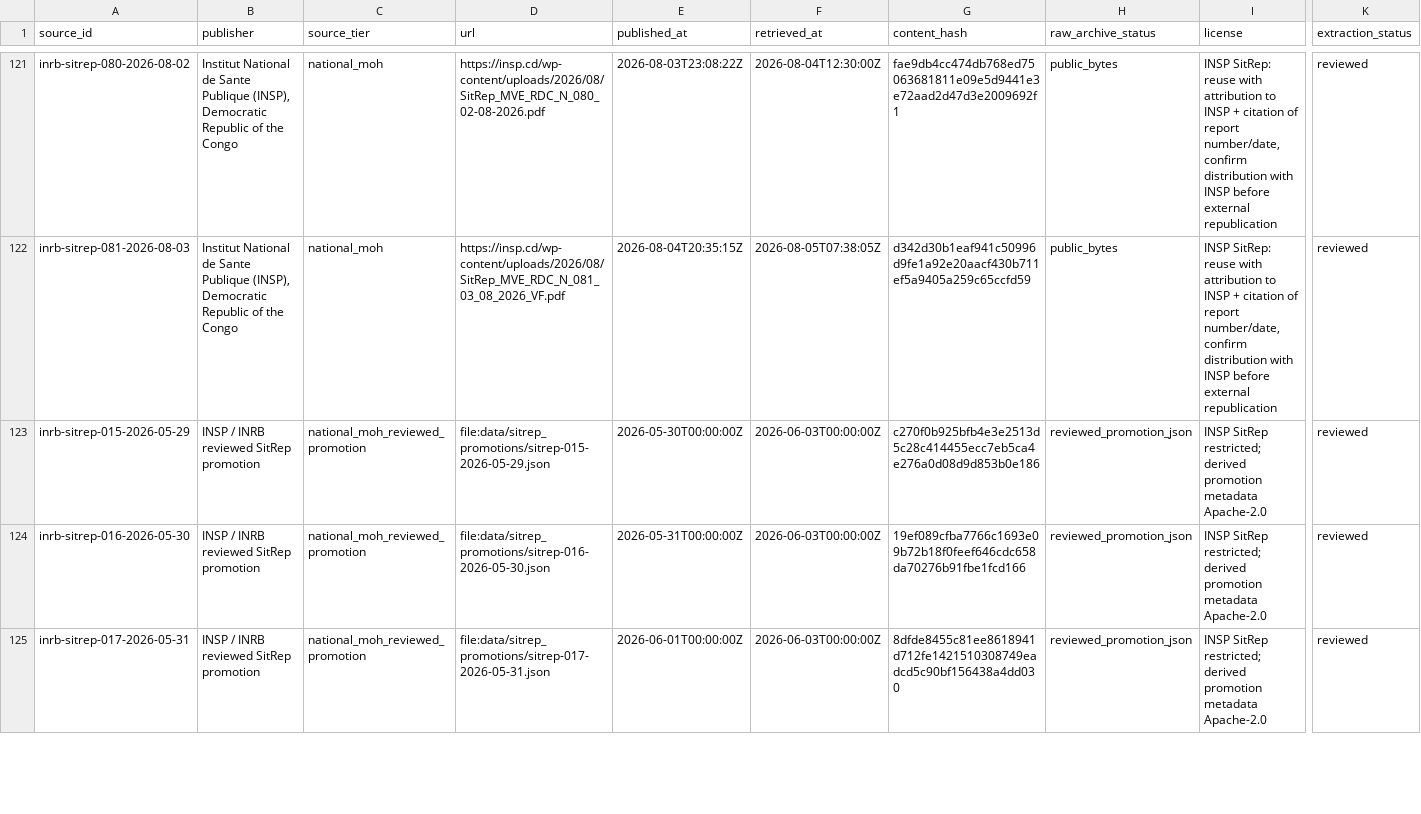
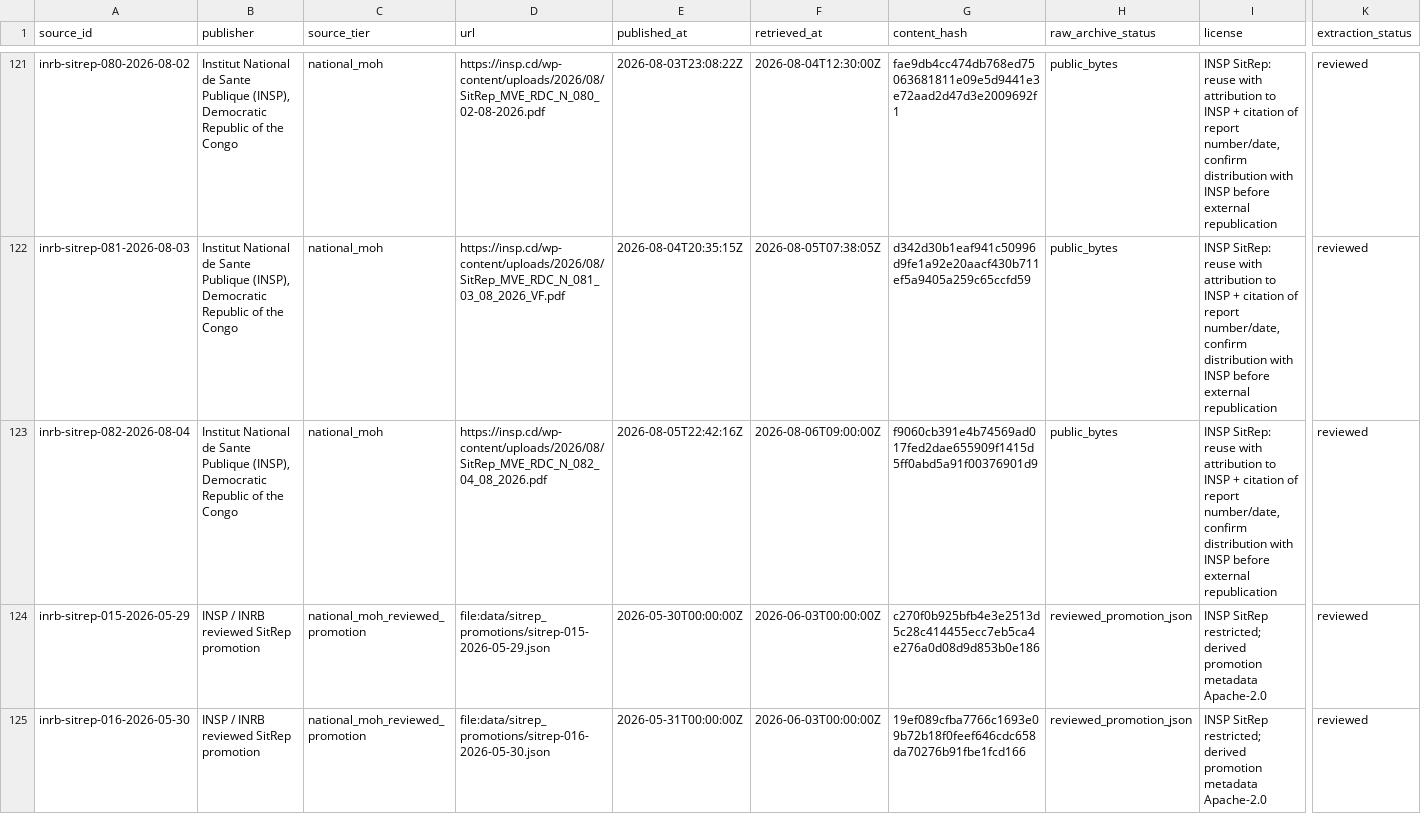
Before and after one commit to ArcedeDev/bdbv-2026-lovs, a CSV file: deliverables/public-health-dataset/sources.csv, drawn as a sheet; only a part is shown, gaps mark what is left out; the shorter side is filled out with more unchanged rows; rows hold the shown columns only; the diff covers the shown part only; the diff names each change by its address in the sheet, - before the commit and + after, or states it on an @@ line.

```diff
--- a/deliverables/public-health-dataset/sources.csv
+++ b/deliverables/public-health-dataset/sources.csv
+row 123: inrb-sitrep-082-2026-08-04 | Institut National de Sante Publique (INSP), Democratic Republic of the Congo | national_moh | https://insp.cd/wp-content/uploads/2026/08/SitRep_MVE_RDC_N_082_04_08_2026.pdf | 2026-08-05T22:42:16Z | 2026-08-06T09:00:00Z | f9060cb391e4b74569ad017fed2dae655909f1415d5ff0abd5a91f00376901d9 | public_bytes | INSP SitRep: reuse with attribution to INSP + citation of report number/date, confirm distribution with INSP before external republication | reviewed
```
Also changed, not shown: 1 added row elsewhere in this file, deliverables/public-health-dataset/corrections_gaps.csv, deliverables/public-health-dataset/model_outputs.csv, 45 other files.
